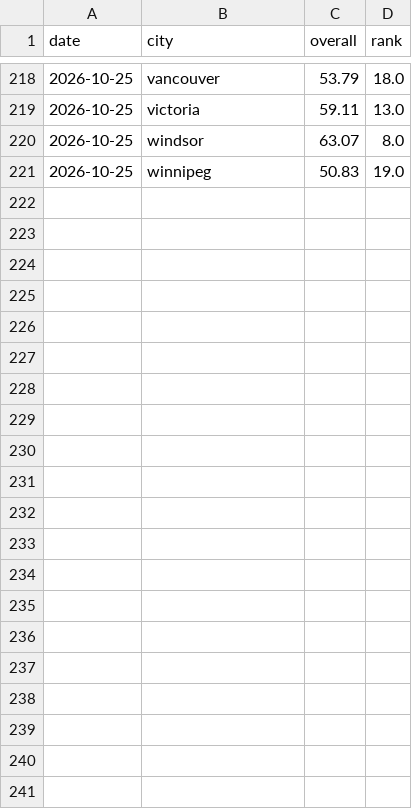
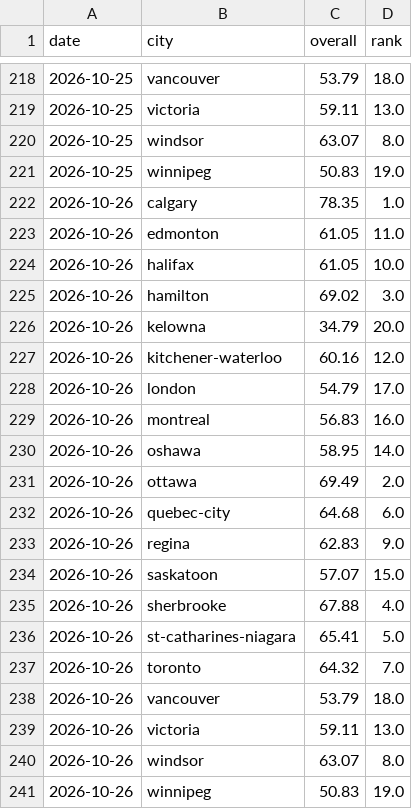
Before and after one commit to imran-ahmed377/city_rank_ai, a CSV file: data/history/rankings.csv, drawn as a sheet; only a part is shown, gaps mark what is left out.

```diff
--- a/data/history/rankings.csv
+++ b/data/history/rankings.csv
@@ -221 +221,21 @@ date,city,overall,rank
 2026-10-25,winnipeg,50.83,19.0
+2026-10-26,calgary,78.35,1.0
+2026-10-26,edmonton,61.05,11.0
+2026-10-26,halifax,61.05,10.0
+2026-10-26,hamilton,69.02,3.0
+2026-10-26,kelowna,34.79,20.0
+2026-10-26,kitchener-waterloo,60.16,12.0
+2026-10-26,london,54.79,17.0
+2026-10-26,montreal,56.83,16.0
+2026-10-26,oshawa,58.95,14.0
+2026-10-26,ottawa,69.49,2.0
+2026-10-26,quebec-city,64.68,6.0
+2026-10-26,regina,62.83,9.0
+2026-10-26,saskatoon,57.07,15.0
+2026-10-26,sherbrooke,67.88,4.0
+2026-10-26,st-catharines-niagara,65.41,5.0
+2026-10-26,toronto,64.32,7.0
+2026-10-26,vancouver,53.79,18.0
+2026-10-26,victoria,59.11,13.0
+2026-10-26,windsor,63.07,8.0
+2026-10-26,winnipeg,50.83,19.0
```
Also changed, not shown: data/history/weather_observations.csv, data/metrics/weather.csv, 23 other files.
